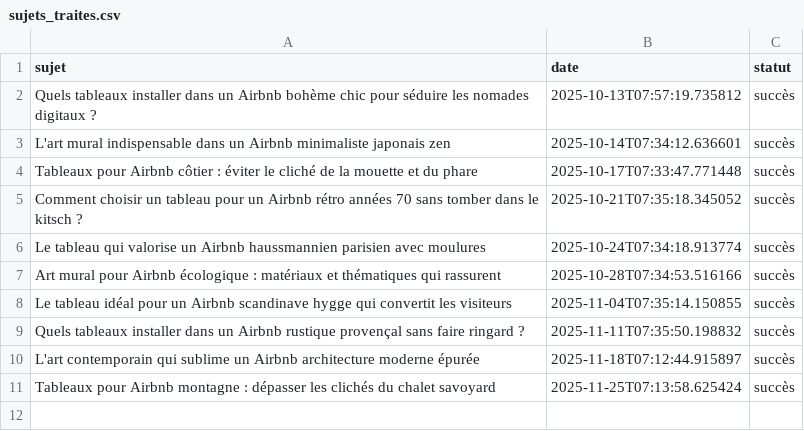
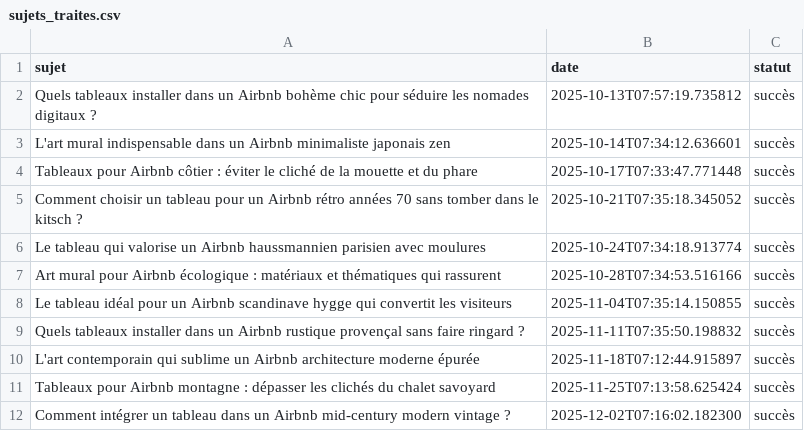
Before and after one commit to Metalosmose21/AIRBNB-3, a CSV file: sujets_traites.csv, drawn as a sheet.

```diff
--- a/sujets_traites.csv
+++ b/sujets_traites.csv
@@ -11 +11,2 @@ L'art contemporain qui sublime un Airbnb architecture moderne épurée,2025-11-1
 Tableaux pour Airbnb montagne : dépasser les clichés du chalet savoyard,2025-11-25T07:13:58.625424,succès
+Comment intégrer un tableau dans un Airbnb mid-century modern vintage ?,2025-12-02T07:16:02.182300,succès
```
Also changed, not shown: sujets.csv.
